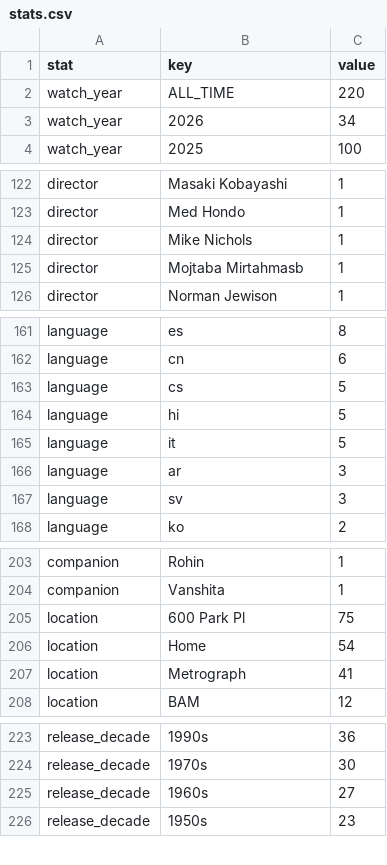
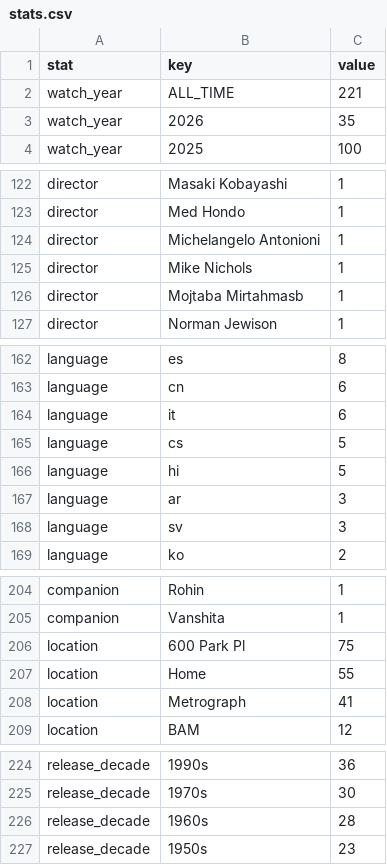
Before and after one commit to shreshthkhilani/s4s-filmstruck, a CSV file: data/stats.csv, drawn as a sheet; only a part is shown, gaps mark what is left out.

```diff
--- a/data/stats.csv
+++ b/data/stats.csv
@@ -1,4 +1,4 @@
 stat,key,value
-watch_year,ALL_TIME,220
-watch_year,2026,34
+watch_year,ALL_TIME,221
+watch_year,2026,35
 watch_year,2025,100
@@ -123,2 +123,3 @@ director,Masaki Kobayashi,1
 director,Med Hondo,1
+director,Michelangelo Antonioni,1
 director,Mike Nichols,1
@@ -162,5 +163,5 @@ language,es,8
 language,cn,6
+language,it,6
 language,cs,5
 language,hi,5
-language,it,5
 language,ar,3
@@ -205,3 +206,3 @@ companion,Vanshita,1
 location,600 Park Pl,75
-location,Home,54
+location,Home,55
 location,Metrograph,41
@@ -224,3 +225,3 @@ release_decade,1990s,36
 release_decade,1970s,30
-release_decade,1960s,27
+release_decade,1960s,28
 release_decade,1950s,23
```
Also changed, not shown: data/films.csv, data/log.csv.
